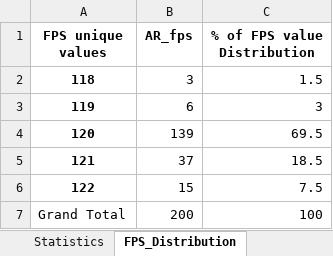
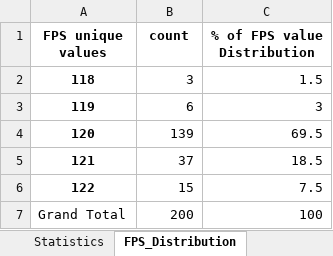
Before and after one commit to fzgram/python-pandas-excel, an Excel workbook: output/consolidation_result_ARGlass_TypeA_post_analysis.xlsx, sheet FPS_Distribution, drawn as a sheet; values as stored, in another font and other column widths than the file's, no borders; charts and pictures not drawn; the diff names each change by its address in the sheet, - before the commit and + after, or states it on an @@ line.

```diff
--- a/output/consolidation_result_ARGlass_TypeA_post_analysis.xlsx (sheet FPS_Distribution)
+++ b/output/consolidation_result_ARGlass_TypeA_post_analysis.xlsx (sheet FPS_Distribution)
-B1: AR_fps
+B1: count
```
Also changed, not shown: charts or pictures, input/consolidation_result_ARGlass_TypeA.xlsx, 4 other files.
